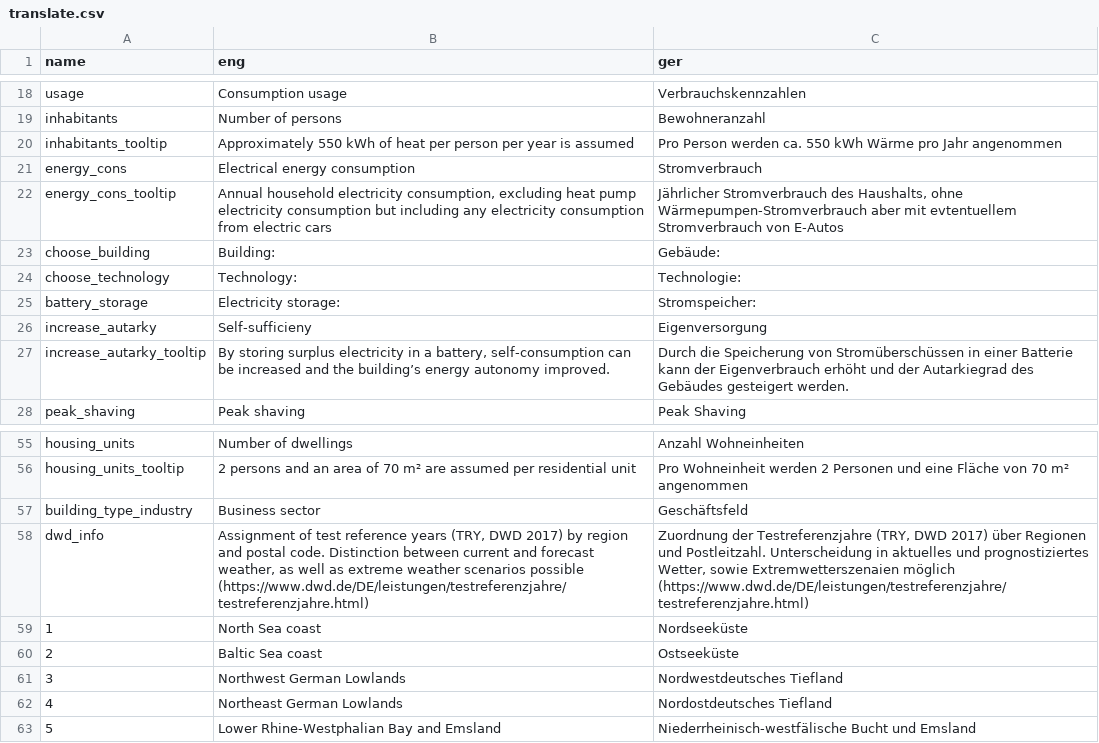
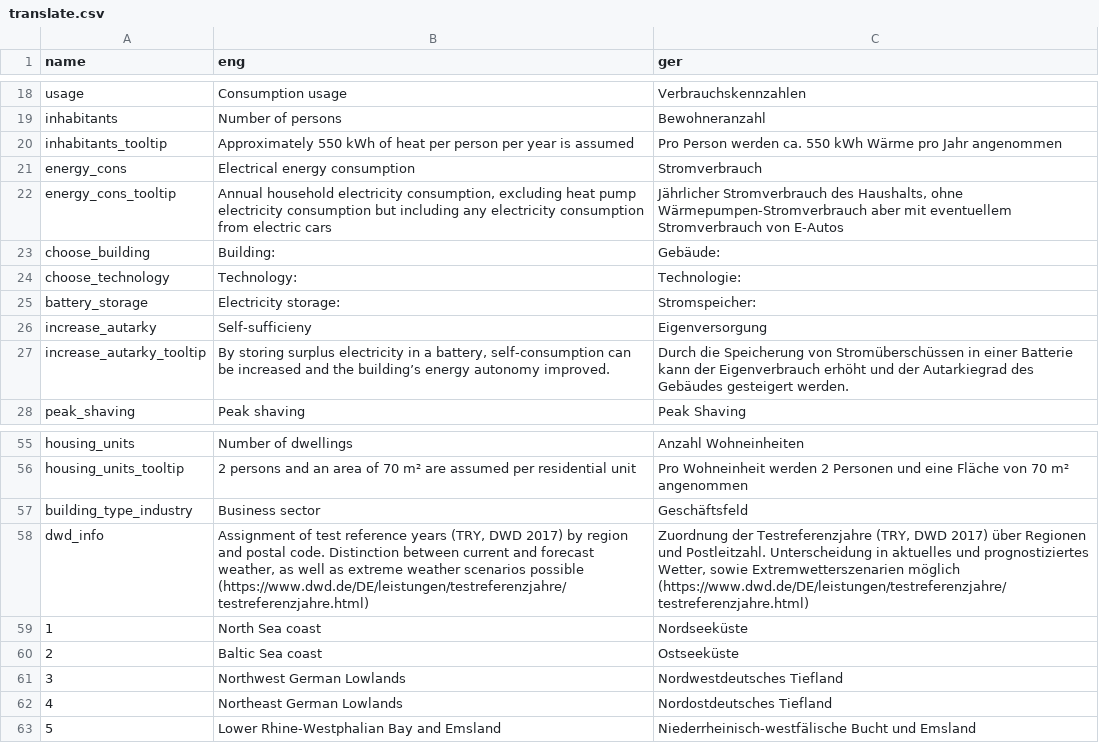
Before and after one commit to ttjaden/vdi4657.app, a CSV file: src/data/translate.csv, drawn as a sheet; only a part is shown, gaps mark what is left out.

```diff
--- a/src/data/translate.csv
+++ b/src/data/translate.csv
@@ -27,3 +27,3 @@ inhabitants_tooltip,Approximately 550 kWh of heat per person per year is assumed
 energy_cons,Electrical energy consumption,Stromverbrauch
-energy_cons_tooltip,"Annual household electricity consumption, excluding heat pump electricity consumption but including any electricity consumption from electric cars","Jährlicher Stromverbrauch des Haushalts, ohne Wärmepumpen-Stromverbrauch aber mit evtentuellem Stromverbrauch von E-Autos"
+energy_cons_tooltip,"Annual household electricity consumption, excluding heat pump electricity consumption but including any electricity consumption from electric cars","Jährlicher Stromverbrauch des Haushalts, ohne Wärmepumpen-Stromverbrauch aber mit eventuellem Stromverbrauch von E-Autos"
 choose_building,Building:,Gebäude:
@@ -63,3 +63,3 @@ housing_units_tooltip,2 persons and an area of 70 m² are assumed per residentia
 building_type_industry,Business sector,Geschäftsfeld
-dwd_info,"Assignment of test reference years (TRY, DWD 2017) by region and postal code. Distinction between current and forecast weather, as well as extreme weather scenarios possible (https://www.dwd.de/DE/leistungen/testreferenzjahre/testreferenzjahre.html)","Zuordnung der Testreferenzjahre (TRY, DWD 2017) über Regionen und Postleitzahl. Unterscheidung in aktuelles und prognostiziertes Wetter, sowie Extremwetterszenaien möglich (https://www.dwd.de/DE/leistungen/testreferenzjahre/testreferenzjahre.html)"
+dwd_info,"Assignment of test reference years (TRY, DWD 2017) by region and postal code. Distinction between current and forecast weather, as well as extreme weather scenarios possible (https://www.dwd.de/DE/leistungen/testreferenzjahre/testreferenzjahre.html)","Zuordnung der Testreferenzjahre (TRY, DWD 2017) über Regionen und Postleitzahl. Unterscheidung in aktuelles und prognostiziertes Wetter, sowie Extremwetterszenarien möglich (https://www.dwd.de/DE/leistungen/testreferenzjahre/testreferenzjahre.html)"
 1,North Sea coast,Nordseeküste
```
Also changed, not shown: 1 other file.
